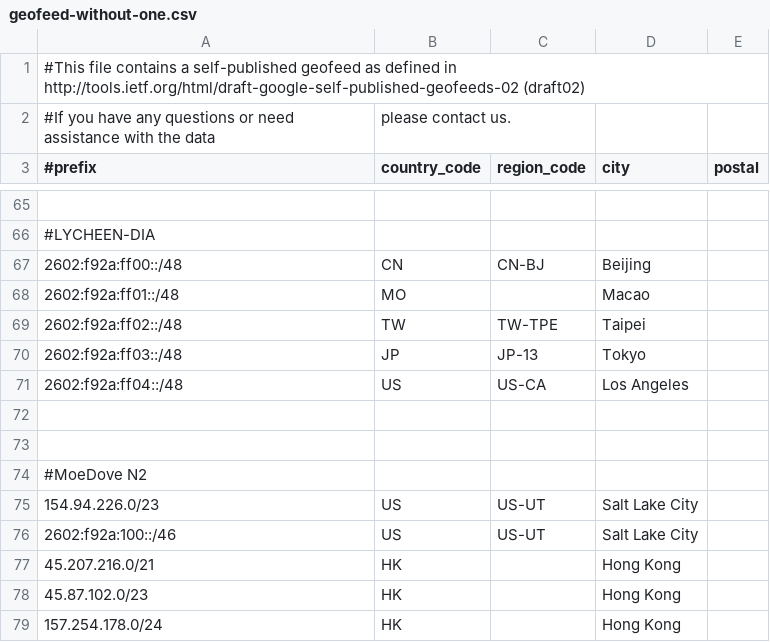
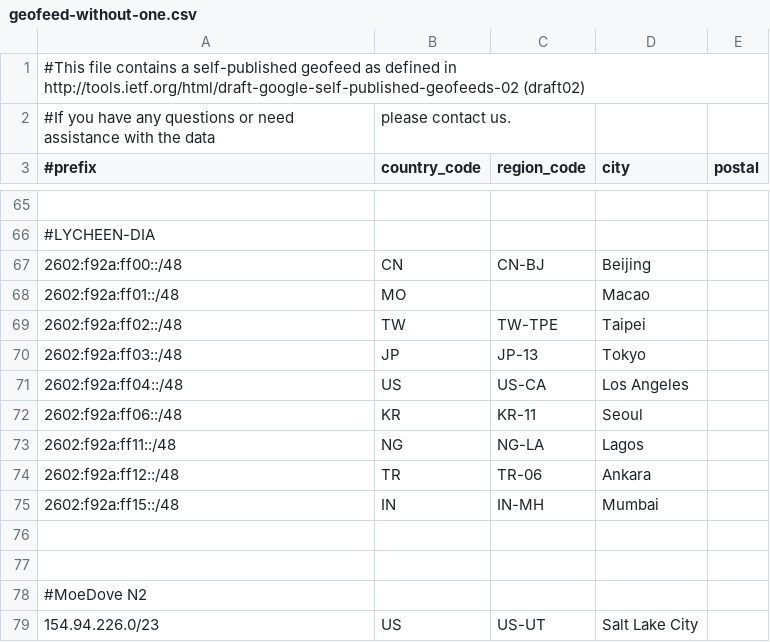
Before and after one commit to MoeDove-LLC/WEB, a CSV file: geofeed-without-one.csv, drawn as a sheet; only a part is shown, gaps mark what is left out; the shorter side is filled out with more unchanged rows.

Commit message:
Update geofeed-without-one.csv

```diff
--- a/geofeed-without-one.csv
+++ b/geofeed-without-one.csv
@@ -71,2 +71,6 @@
 2602:f92a:ff04::/48,US,US-CA,Los Angeles,
+2602:f92a:ff06::/48,KR,KR-11,Seoul,
+2602:f92a:ff11::/48,NG,NG-LA,Lagos,
+2602:f92a:ff12::/48,TR,TR-06,Ankara,
+2602:f92a:ff15::/48,IN,IN-MH,Mumbai,
 
```
